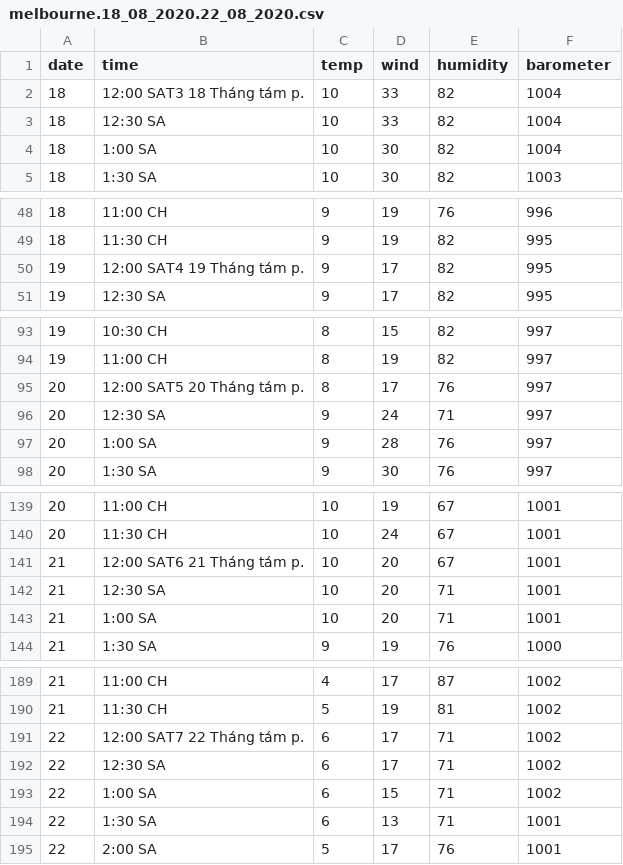
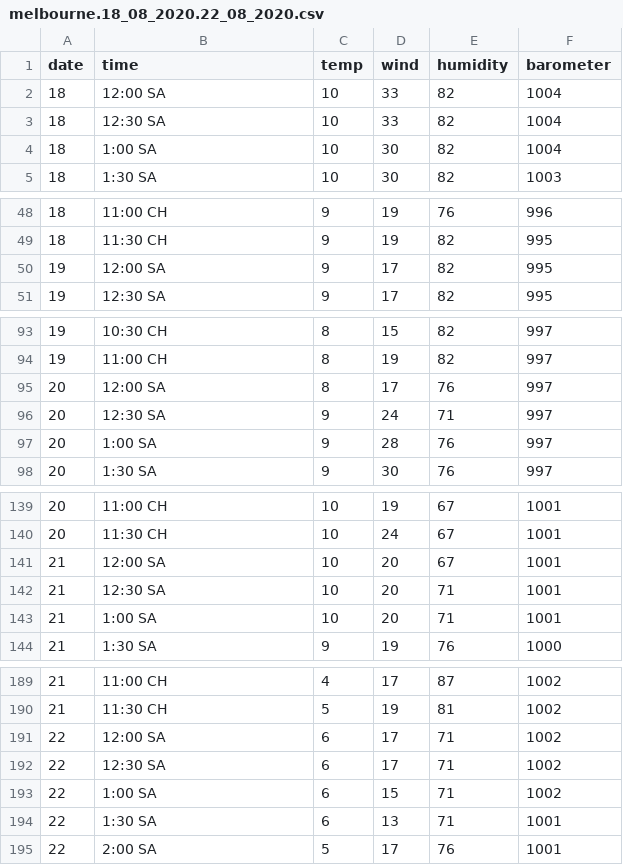
Before and after one commit to huongnam/max-min-temp-Melbourne, a CSV file: data/melbourne.18_08_2020.22_08_2020.csv, drawn as a sheet; only a part is shown, gaps mark what is left out.

Commit message:
remove span tag for time; refactor code; add comments

```diff
--- a/data/melbourne.18_08_2020.22_08_2020.csv
+++ b/data/melbourne.18_08_2020.22_08_2020.csv
@@ -1,3 +1,3 @@
 date,time,temp,wind,humidity,barometer
-18,12:00 SAT3 18 Tháng tám  p.,10,33,82,1004
+18,12:00 SA,10,33,82,1004
 18,12:30 SA,10,33,82,1004
@@ -49,3 +49,3 @@ date,time,temp,wind,humidity,barometer
 18,11:30 CH,9,19,82,995
-19,12:00 SAT4 19 Tháng tám  p.,9,17,82,995
+19,12:00 SA,9,17,82,995
 19,12:30 SA,9,17,82,995
@@ -94,3 +94,3 @@ date,time,temp,wind,humidity,barometer
 19,11:00 CH,8,19,82,997
-20,12:00 SAT5 20 Tháng tám  p.,8,17,76,997
+20,12:00 SA,8,17,76,997
 20,12:30 SA,9,24,71,997
@@ -140,3 +140,3 @@ date,time,temp,wind,humidity,barometer
 20,11:30 CH,10,24,67,1001
-21,12:00 SAT6 21 Tháng tám  p.,10,20,67,1001
+21,12:00 SA,10,20,67,1001
 21,12:30 SA,10,20,71,1001
@@ -190,3 +190,3 @@ date,time,temp,wind,humidity,barometer
 21,11:30 CH,5,19,81,1002
-22,12:00 SAT7 22 Tháng tám  p.,6,17,71,1002
+22,12:00 SA,6,17,71,1002
 22,12:30 SA,6,17,71,1002
```
Also changed, not shown: 1 other file.
